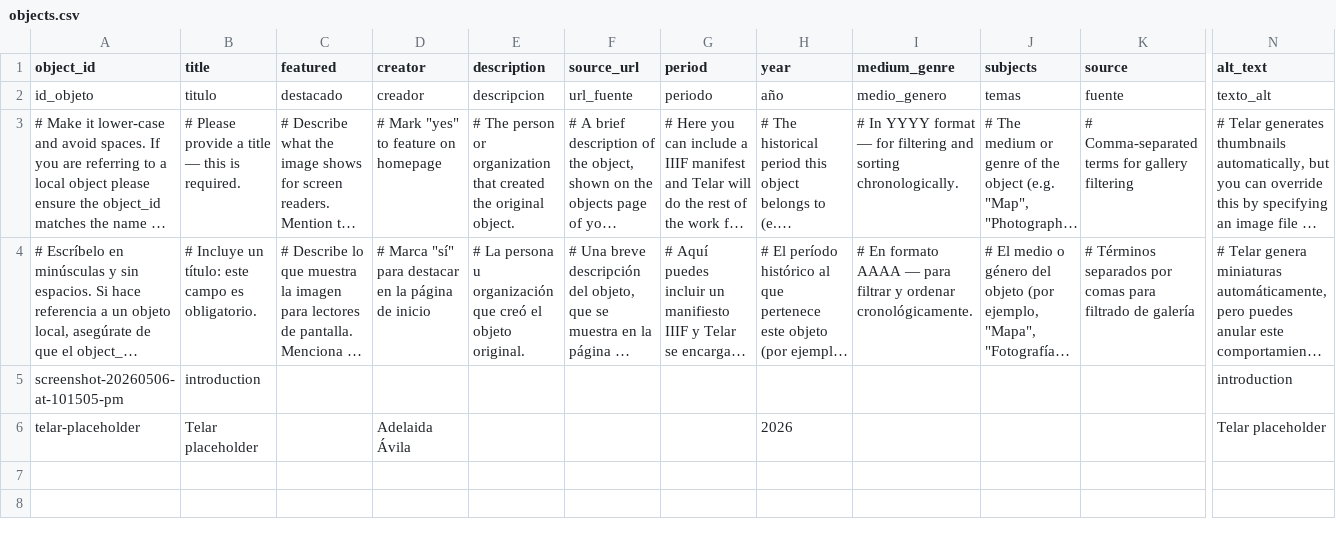
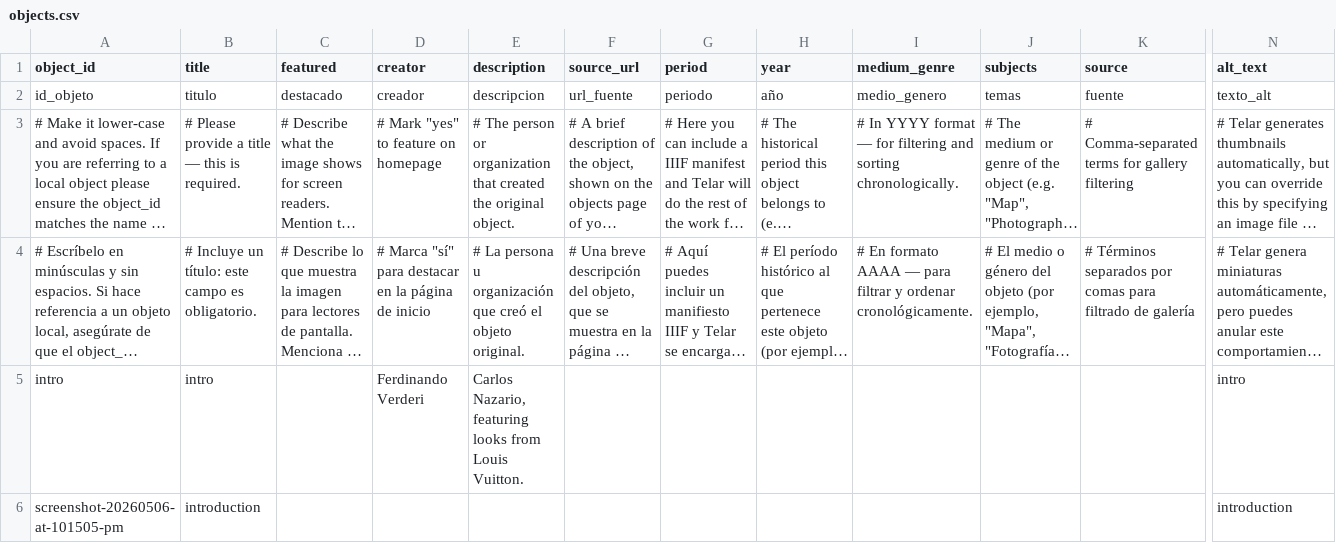
Before and after one commit to jjuarezmendoza/jjuarezproject, a CSV file: telar-content/spreadsheets/objects.csv, drawn as a sheet; only a part is shown, gaps mark what is left out; long unchanged cells end in …; removed rows and columns are numbered as before the commit, all else as after; rows hold the shown columns only; the diff names each change by its address in the sheet, - before the commit and + after, or states it on an @@ line.

Commit message:
Add intro via Telar Compositor [skip ci]

```diff
--- a/telar-content/spreadsheets/objects.csv
+++ b/telar-content/spreadsheets/objects.csv
+row 5: intro | intro |  | Ferdinando Verderi | Carlos Nazario, featuring looks from Louis Vuitton. |  |  |  |  |  |  | intro
-row 6: telar-placeholder | Telar placeholder |  | Adelaida Ávila |  |  |  | 2026 |  |  |  | Telar placeholder
```
Also changed, not shown: 1 other file.
